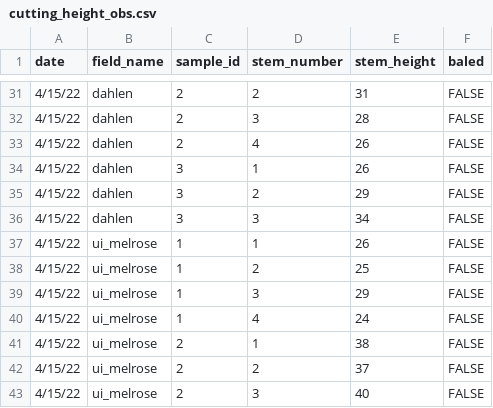
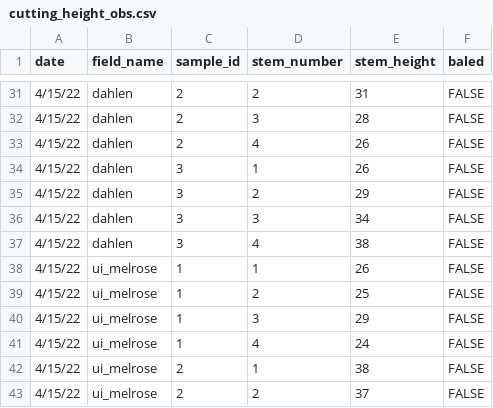
Before and after one commit to bpetersen18/cutting_height_paper, a CSV file: data/external/cutting_height_obs.csv, drawn as a sheet; only a part is shown, gaps mark what is left out; the shorter side is filled out with more unchanged rows; the diff names each change by its address in the sheet, - before the commit and + after, or states it on an @@ line.

Commit message:
Missed one observation

```diff
--- a/data/external/cutting_height_obs.csv
+++ b/data/external/cutting_height_obs.csv
+row 37: 4/15/22 | dahlen | 3 | 4 | 38 | FALSE
```
